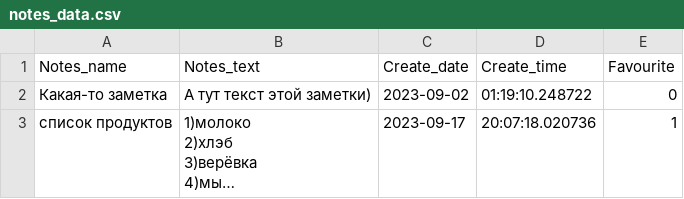
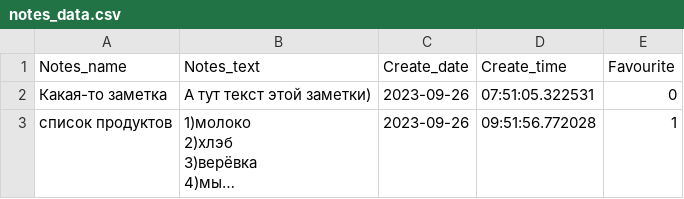
Before and after one commit to AvtoBBus/Bus_Station_11, a CSV file: data_bases/notes_data_base/notes_data.csv, drawn as a sheet; long unchanged cells end in …; the diff names each change by its address in the sheet, - before the commit and + after, or states it on an @@ line.

```diff
--- a/data_bases/notes_data_base/notes_data.csv
+++ b/data_bases/notes_data_base/notes_data.csv
-C2 (Create_date): 2023-09-02
+C2 (Create_date): 2023-09-26
-D2 (Create_time): 01:19:10.248722
+D2 (Create_time): 07:51:05.322531
-C3 (Create_date): 2023-09-17
+C3 (Create_date): 2023-09-26
-D3 (Create_time): 20:07:18.020736
+D3 (Create_time): 09:51:56.772028
```
Also changed, not shown: 14 other files.
